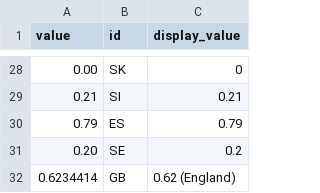
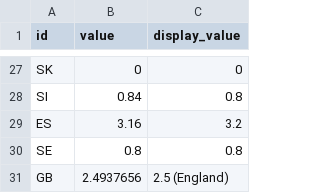
Before and after one commit to correctiv/rent-prices-germany, a CSV file: data/control_doctor.csv, drawn as a sheet; only a part is shown, gaps mark what is left out; removed rows and columns are numbered as before the commit, all else as after; the diff covers the shown part only; the diff names each change by its address in the sheet, - before the commit and + after, or states it on an @@ line.

```diff
--- a/data/control_doctor.csv
+++ b/data/control_doctor.csv
-column A (value), rows 28-32: 0.00 | 0.21 | 0.79 | 0.20 | 0.6234414
+column B (value), rows 27-31: 0 | 0.84 | 3.16 | 0.8 | 2.4937656
-C28 (display_value): 0.21
+C28 (display_value): 0.8
-C29 (display_value): 0.79
+C29 (display_value): 3.2
-C30 (display_value): 0.2
+C30 (display_value): 0.8
-C31 (display_value): 0.62 (England)
+C31 (display_value): 2.5 (England)
```
Also changed, not shown: 1 removed row and 21 edited cells elsewhere in this file, data/control_nurse.csv.
